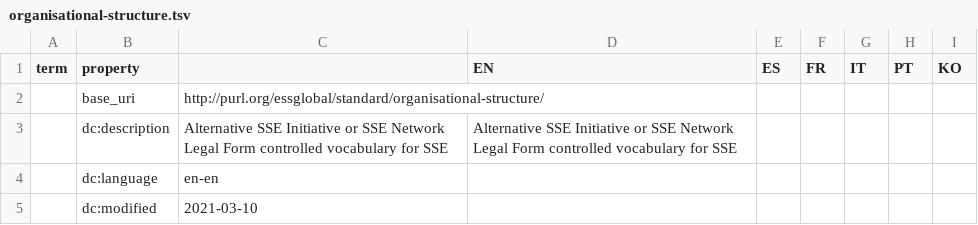
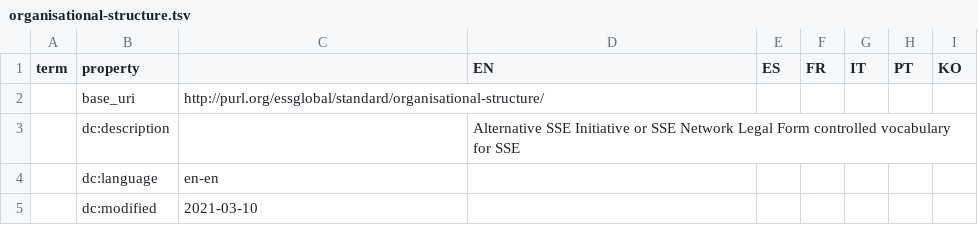
Before and after one commit to DigitalCommons/map-sse, a TSV file: vocabs/standard/phrasetabs/organisational-structure.tsv, drawn as a sheet; only a part is shown.

```diff
--- a/vocabs/standard/phrasetabs/organisational-structure.tsv
+++ b/vocabs/standard/phrasetabs/organisational-structure.tsv
@@ -2,3 +2,3 @@ term	property		EN	ES	FR	IT	PT	KO
 	base_uri	http://purl.org/essglobal/standard/organisational-structure/						
-	dc:description	Alternative SSE Initiative or SSE Network Legal Form controlled vocabulary for SSE	Alternative SSE Initiative or SSE Network Legal Form controlled vocabulary for SSE					
+	dc:description		Alternative SSE Initiative or SSE Network Legal Form controlled vocabulary for SSE					
 	dc:language	en-en						
```
Also changed, not shown: vocabs/standard/phrasetabs/activities.tsv, vocabs/standard/phrasetabs/base-membership-type.tsv, 1 other file.
